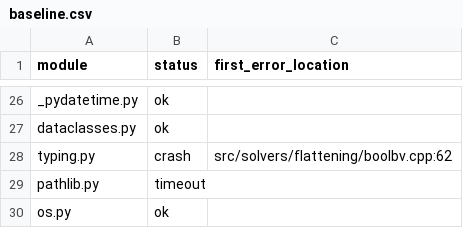
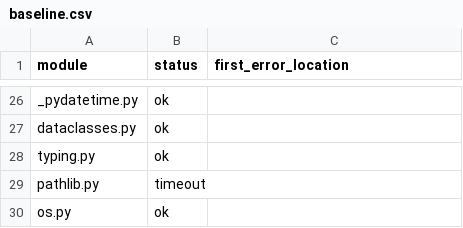
Before and after one commit to tautschnig/cbmc, a CSV file: integration/python-stdlib/baseline.csv, drawn as a sheet; only a part is shown, gaps mark what is left out.

```diff
--- a/integration/python-stdlib/baseline.csv
+++ b/integration/python-stdlib/baseline.csv
@@ -27,3 +27,3 @@ _pydatetime.py,ok,""
 dataclasses.py,ok,""
-typing.py,crash,"src/solvers/flattening/boolbv.cpp:62"
+typing.py,ok,""
 pathlib.py,timeout,""
```
Also changed, not shown: 2 other files.
